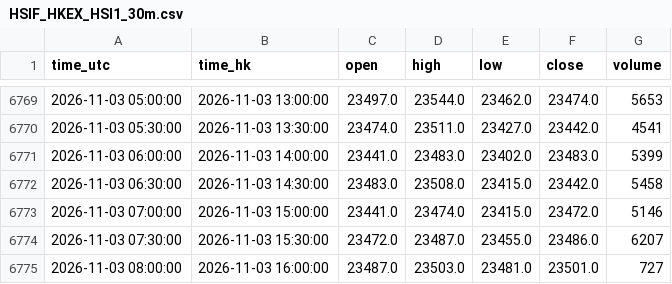
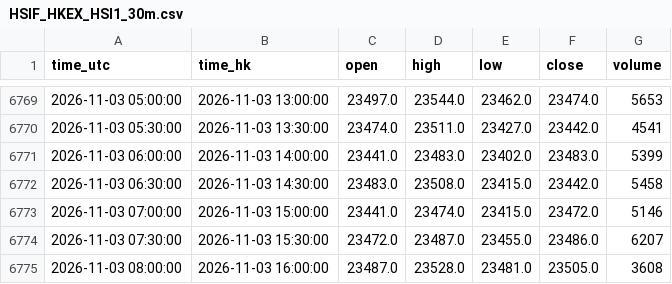
Before and after one commit to ronaldo8282/rs-us-daily, a CSV file: docs/tpo/data/HSIF_HKEX_HSI1_30m.csv, drawn as a sheet; only a part is shown, gaps mark what is left out.

Commit message:
chore(tpo): HSIF live 30m session update 2026-11-03 16:00 HKT

```diff
--- a/docs/tpo/data/HSIF_HKEX_HSI1_30m.csv
+++ b/docs/tpo/data/HSIF_HKEX_HSI1_30m.csv
@@ -6774,2 +6774,2 @@ time_utc,time_hk,open,high,low,close,volume
 2026-11-03 07:30:00,2026-11-03 15:30:00,23472.0,23487.0,23455.0,23486.0,6207
-2026-11-03 08:00:00,2026-11-03 16:00:00,23487.0,23503.0,23481.0,23501.0,727
+2026-11-03 08:00:00,2026-11-03 16:00:00,23487.0,23528.0,23481.0,23505.0,3608
```
Also changed, not shown: 1 other file.
